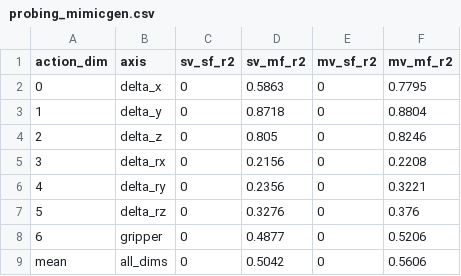
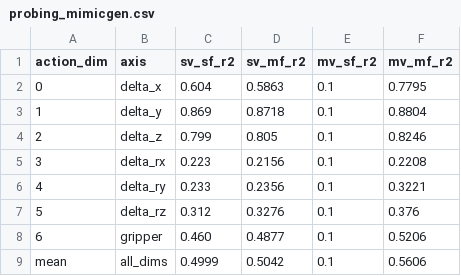
Before and after one commit to OliEfr/vpro_paper_plots, a CSV file: results/probing_mimicgen.csv, drawn as a sheet.

```diff
--- a/results/probing_mimicgen.csv
+++ b/results/probing_mimicgen.csv
@@ -1,9 +1,9 @@
 action_dim,axis,sv_sf_r2,sv_mf_r2,mv_sf_r2,mv_mf_r2
-0,delta_x,0,0.5863,0,0.7795
-1,delta_y,0,0.8718,0,0.8804
-2,delta_z,0,0.805,0,0.8246
-3,delta_rx,0,0.2156,0,0.2208
-4,delta_ry,0,0.2356,0,0.3221
-5,delta_rz,0,0.3276,0,0.376
-6,gripper,0,0.4877,0,0.5206
-mean,all_dims,0,0.5042,0,0.5606
+0,delta_x,0.604,0.5863,0.1,0.7795
+1,delta_y,0.869,0.8718,0.1,0.8804
+2,delta_z,0.799,0.805,0.1,0.8246
+3,delta_rx,0.223,0.2156,0.1,0.2208
+4,delta_ry,0.233,0.2356,0.1,0.3221
+5,delta_rz,0.312,0.3276,0.1,0.376
+6,gripper,0.460,0.4877,0.1,0.5206
+mean,all_dims,0.4999,0.5042,0.1,0.5606
```
Also changed, not shown: results/probing_libero.csv, results/probing_libero_plus.csv, 2 other files.
